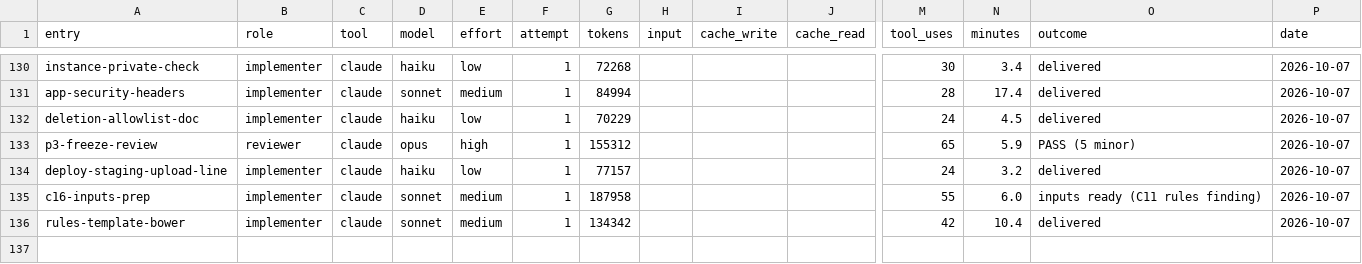
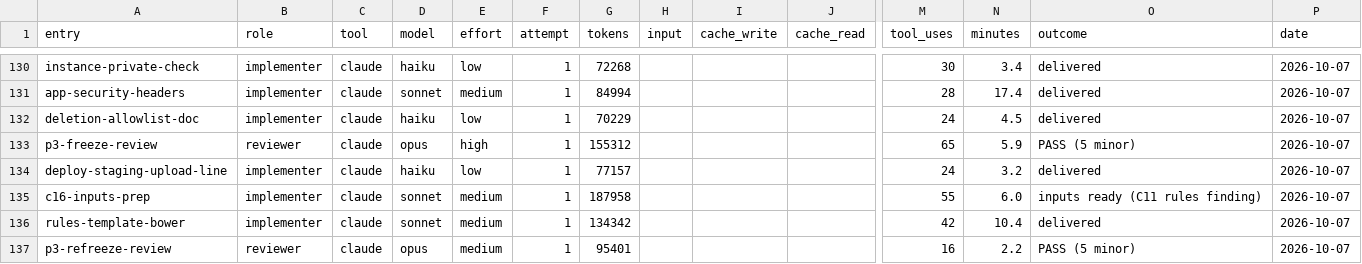
Before and after one commit to deluispablo/bower, a CSV file: harness/tokens.csv, drawn as a sheet; only a part is shown, gaps mark what is left out; rows hold the shown columns only; the diff names each change by its address in the sheet, - before the commit and + after, or states it on an @@ line.

```diff
--- a/harness/tokens.csv
+++ b/harness/tokens.csv
+row 137: p3-refreeze-review | reviewer | claude | opus | medium | 1 | 95401 |  |  |  | 16 | 2.2 | PASS (5 minor) | 2026-10-07
```
Also changed, not shown: 1 other file.
